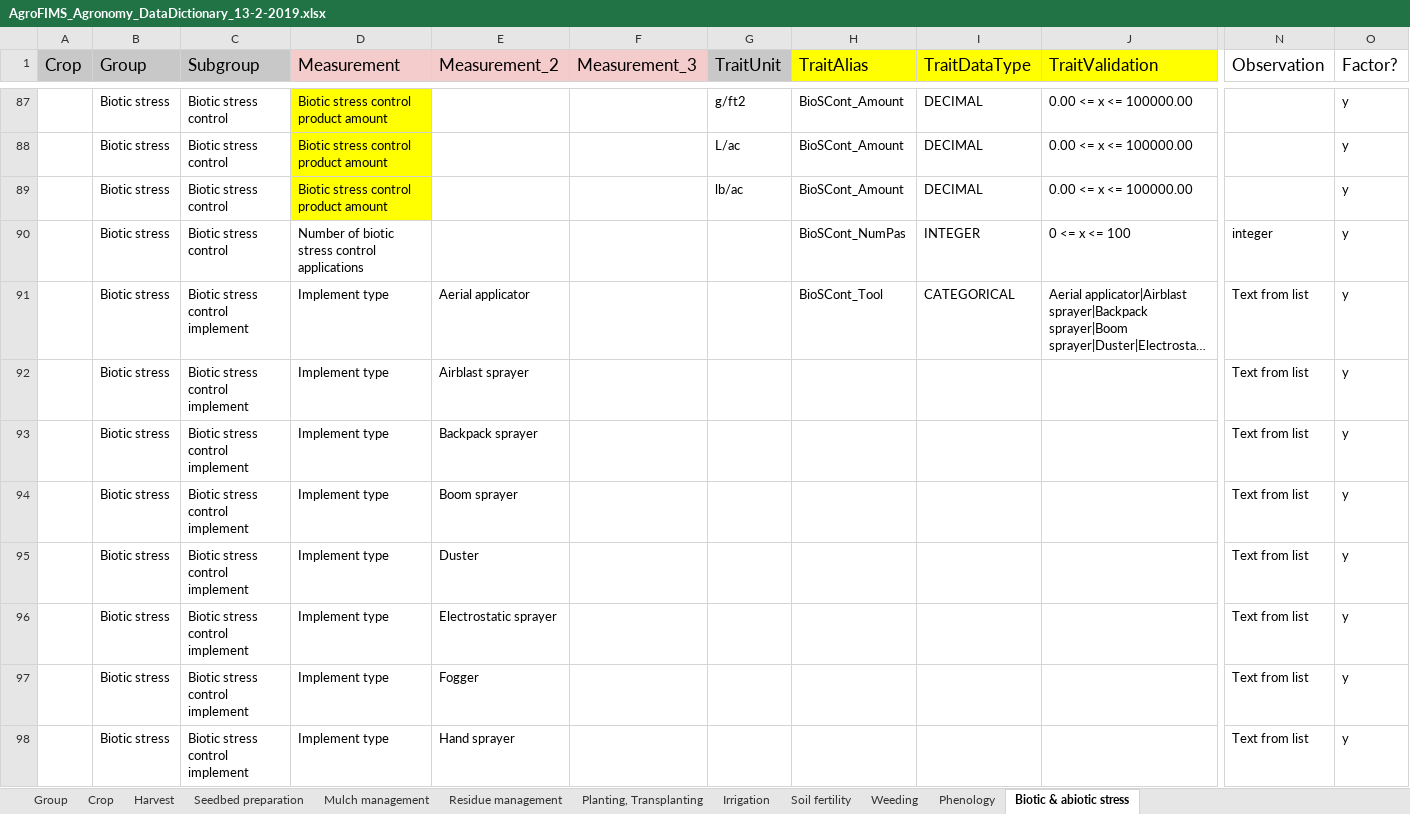
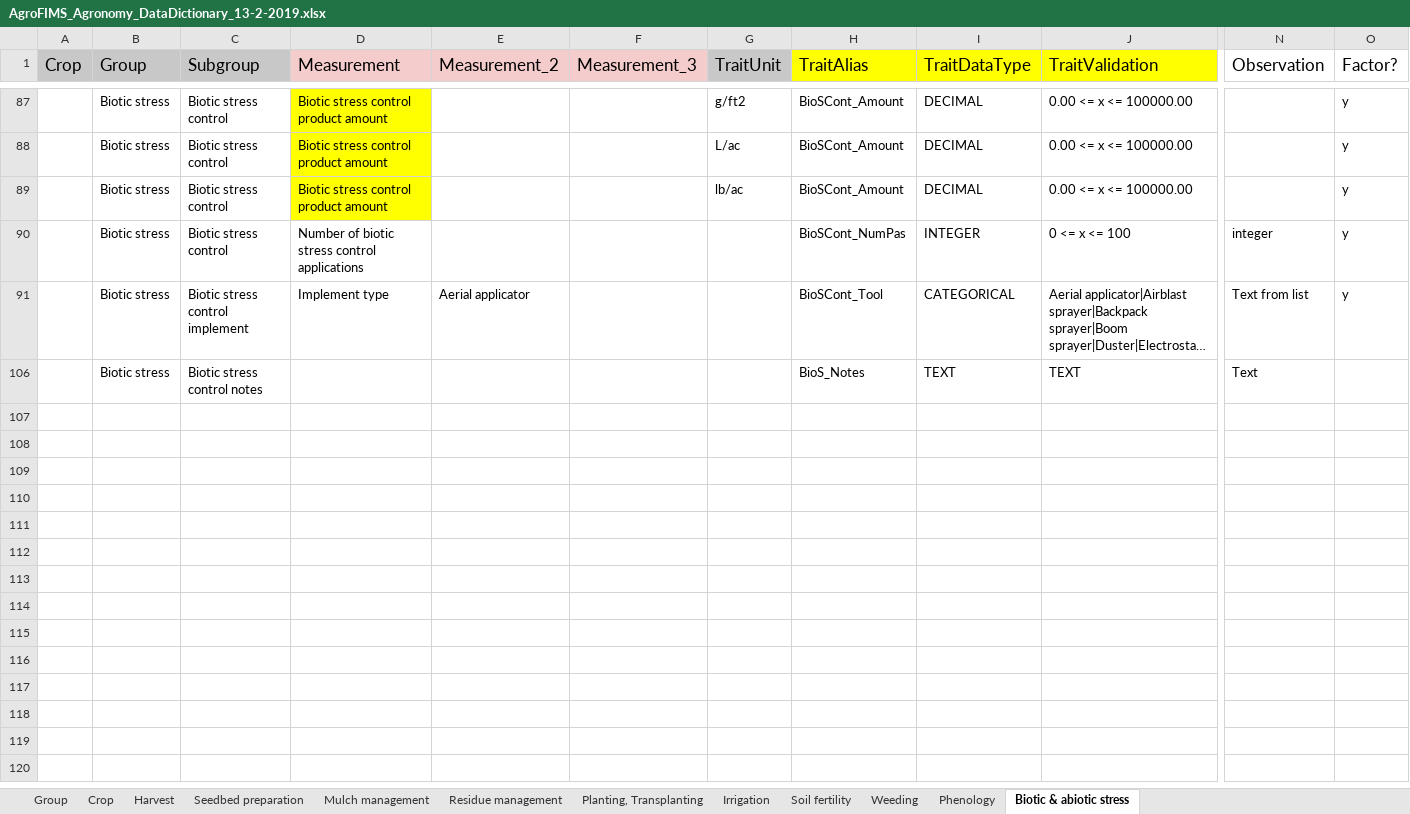
Before and after one commit to AGROFIMS/hagrofims, an Excel workbook: inst/hidap_agrofims/www/internal_files/AgroFIMS_Agronomy_DataDictionary_13-2-2019.xlsx, sheet Biotic & abiotic stress, drawn as a sheet; only a part is shown, gaps mark what is left out; the shorter side is filled out with more unchanged rows; long unchanged cells end in …; values as stored, in another font and other column widths than the file's, no borders; charts and pictures not drawn; rows hold the shown columns only; the diff covers the shown part only; the diff names each change by its address in the sheet, - before the commit and + after, or states it on an @@ line.

```diff
--- a/inst/hidap_agrofims/www/internal_files/AgroFIMS_Agronomy_DataDictionary_13-2-2019.xlsx (sheet Biotic & abiotic stress)
+++ b/inst/hidap_agrofims/www/internal_files/AgroFIMS_Agronomy_DataDictionary_13-2-2019.xlsx (sheet Biotic & abiotic stress)
@@ row 92 hidden:  | Biotic stress | Biotic stress control implement | Implement type | Airblast sprayer |  |  |  |  |  | Text from list | y @@
@@ row 93 hidden:  | Biotic stress | Biotic stress control implement | Implement type | Backpack sprayer |  |  |  |  |  | Text from list | y @@
@@ row 94 hidden:  | Biotic stress | Biotic stress control implement | Implement type | Boom sprayer |  |  |  |  |  | Text from list | y @@
@@ row 95 hidden:  | Biotic stress | Biotic stress control implement | Implement type | Duster |  |  |  |  |  | Text from list | y @@
@@ row 96 hidden:  | Biotic stress | Biotic stress control implement | Implement type | Electrostatic sprayer |  |  |  |  |  | Text from list | y @@
@@ row 97 hidden:  | Biotic stress | Biotic stress control implement | Implement type | Fogger |  |  |  |  |  | Text from list | y @@
@@ row 98 hidden:  | Biotic stress | Biotic stress control implement | Implement type | Hand sprayer |  |  |  |  |  | Text from list | y @@
```
Also changed, not shown: 64 hidden or unhidden rows elsewhere in this sheet, sheet Irrigation, 7 other files.
